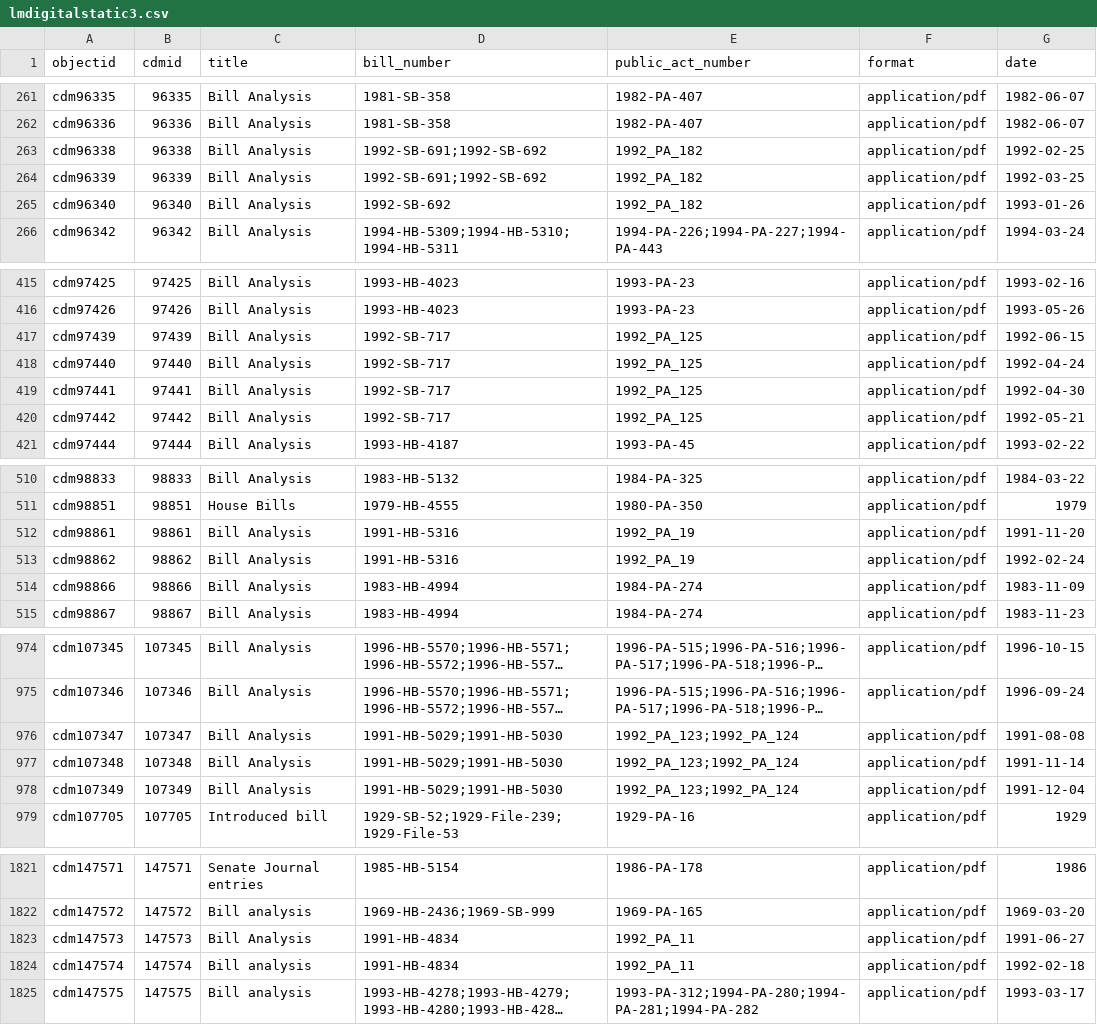
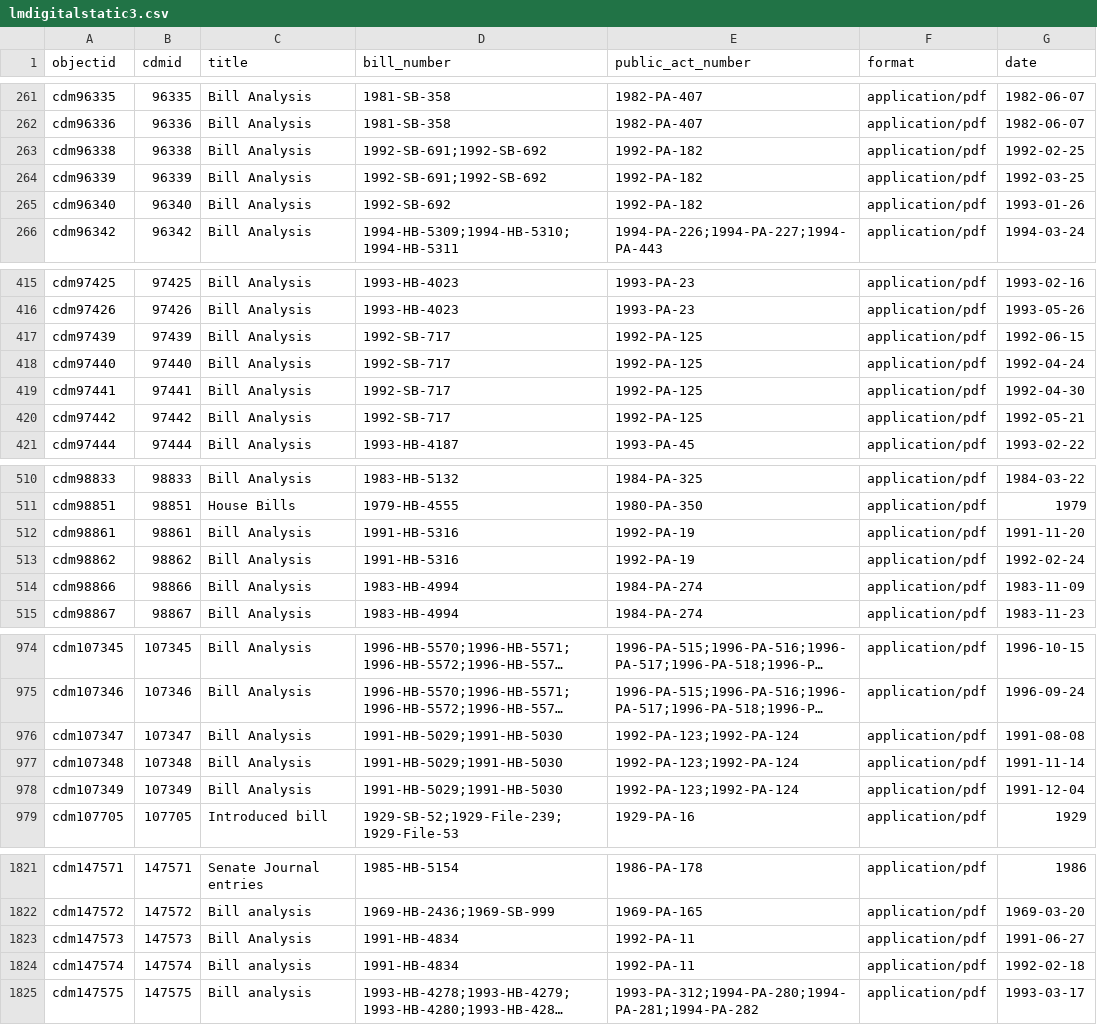
Before and after one commit to Temoshee/lmdigitalstatic2, a CSV file: _data/lmdigitalstatic3.csv, drawn as a sheet; only a part is shown, gaps mark what is left out; long unchanged cells end in …; the diff covers the shown part only; the diff names each change by its address in the sheet, - before the commit and + after, or states it on an @@ line.

```diff
--- a/_data/lmdigitalstatic3.csv
+++ b/_data/lmdigitalstatic3.csv
-E263:E265 (public_act_number): 1992_PA_182
+E263:E265 (public_act_number): 1992-PA-182
-E417:E420 (public_act_number): 1992_PA_125
+E417:E420 (public_act_number): 1992-PA-125
-E512:E513 (public_act_number): 1992_PA_19
+E512:E513 (public_act_number): 1992-PA-19
-E976:E978 (public_act_number): 1992_PA_123;1992_PA_124
+E976:E978 (public_act_number): 1992-PA-123;1992-PA-124
-E1823:E1824 (public_act_number): 1992_PA_11
+E1823:E1824 (public_act_number): 1992-PA-11
```
Also changed, not shown: 21 edited cells elsewhere in this file.
